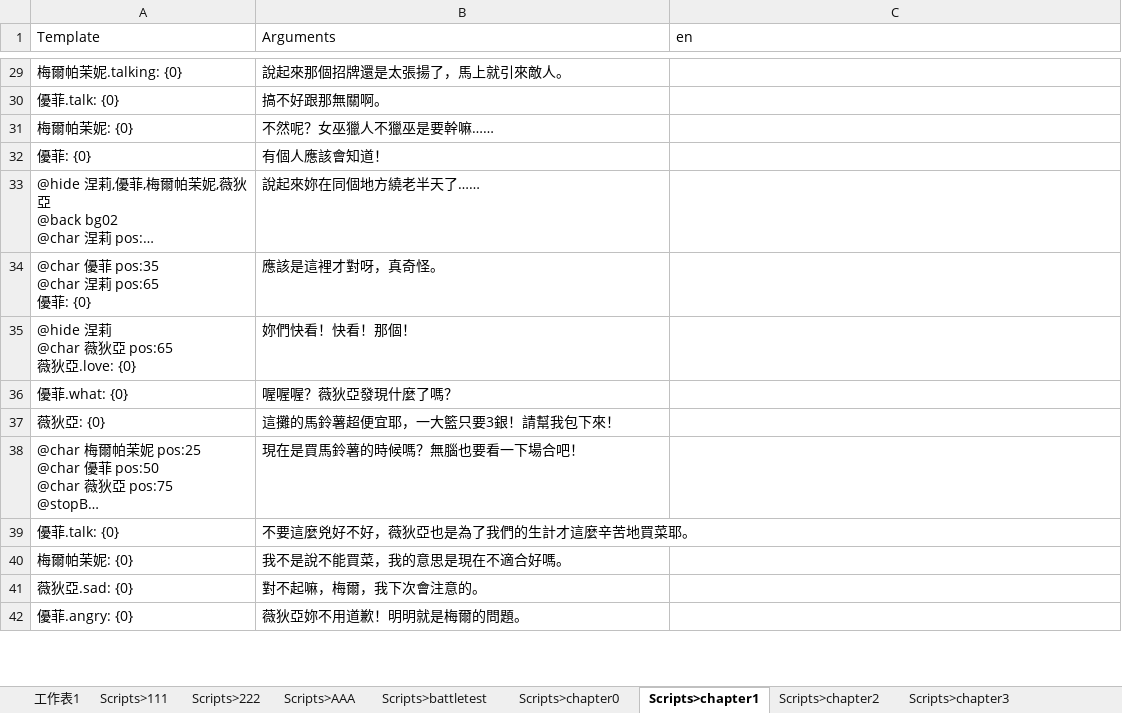
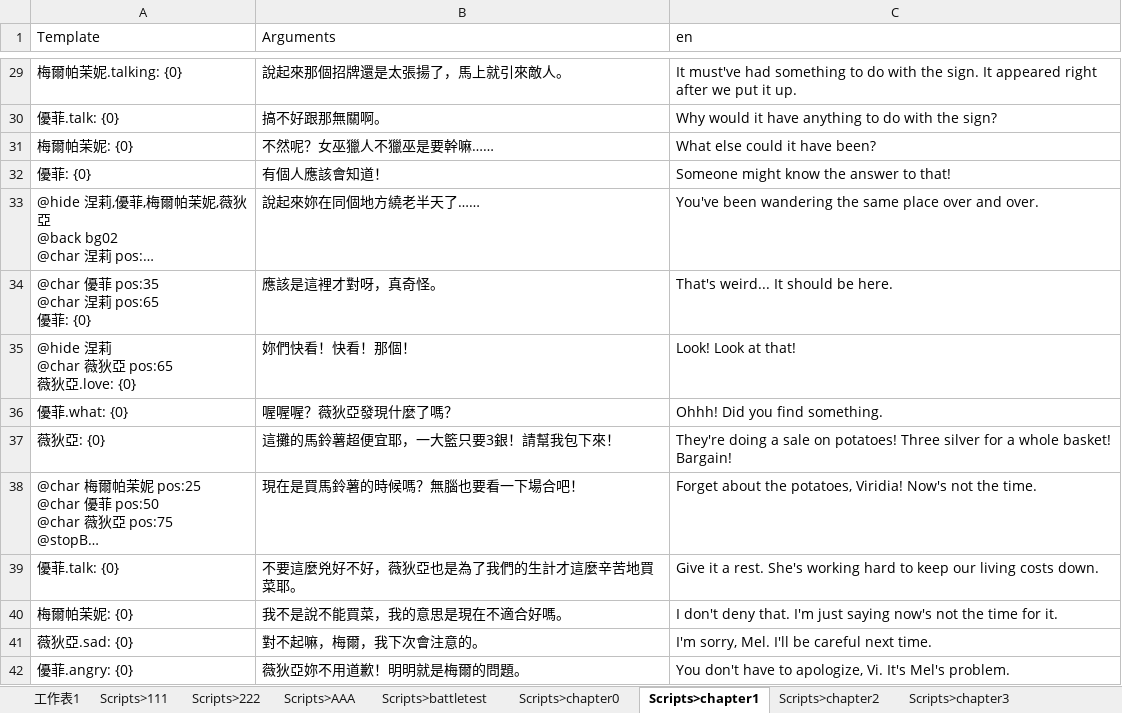
Before and after one commit to laguzfable/WitchClubNew, an Excel workbook: demo.xlsx, sheet Scripts>chapter1, drawn as a sheet; only a part is shown, gaps mark what is left out; long unchanged cells end in …; values as stored, in another font and other column widths than the file's, no borders; the diff covers the shown part only; the diff names each change by its address in the sheet, - before the commit and + after, or states it on an @@ line.

```diff
--- a/demo.xlsx (sheet Scripts>chapter1)
+++ b/demo.xlsx (sheet Scripts>chapter1)
-C29 (en): (empty)
+C29 (en): It must've had something to do with the sign. It appeared right after we put it up.
-C30 (en): (empty)
+C30 (en): Why would it have anything to do with the sign?
-C31 (en): (empty)
+C31 (en): What else could it have been?
-C32 (en): (empty)
+C32 (en): Someone might know the answer to that!
-C33 (en): (empty)
+C33 (en): You've been wandering the same place over and over.
-C34 (en): (empty)
+C34 (en): That's weird... It should be here.
-C35 (en): (empty)
+C35 (en): Look! Look at that!
-C36 (en): (empty)
+C36 (en): Ohhh! Did you find something.
-C37 (en): (empty)
+C37 (en): They're doing a sale on potatoes! Three silver for a whole basket! Bargain!
-C38 (en): (empty)
+C38 (en): Forget about the potatoes, Viridia! Now's not the time.
-C39 (en): (empty)
+C39 (en): Give it a rest. She's working hard to keep our living costs down.
-C40 (en): (empty)
+C40 (en): I don't deny that. I'm just saying now's not the time for it.
-C41 (en): (empty)
+C41 (en): I'm sorry, Mel. I'll be careful next time.
-C42 (en): (empty)
+C42 (en): You don't have to apologize, Vi. It's Mel's problem.
```
Also changed, not shown: 147 edited cells elsewhere in this sheet, 9 other files.
